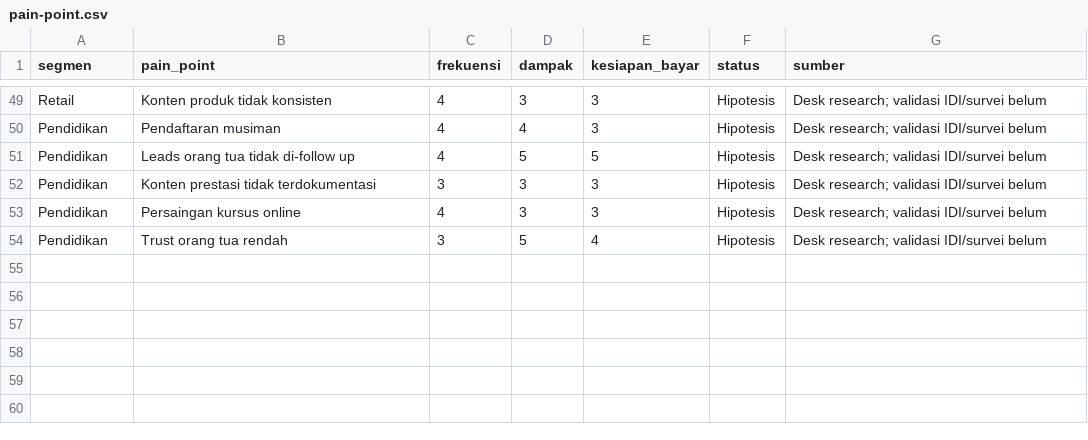
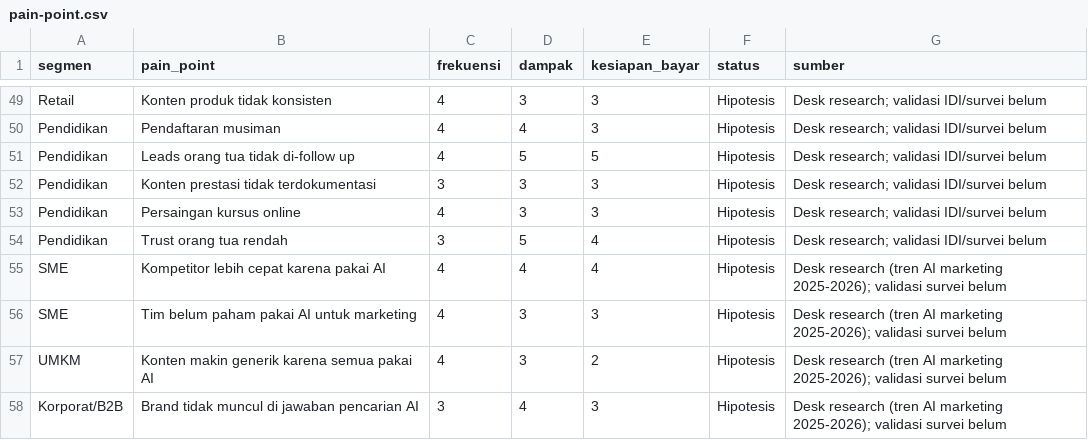
Before and after one commit to akmlrhim/01-marketing-analysis, a CSV file: research/data/pain-point.csv, drawn as a sheet; only a part is shown, gaps mark what is left out.

```diff
--- a/research/data/pain-point.csv
+++ b/research/data/pain-point.csv
@@ -54 +54,5 @@ Pendidikan,Persaingan kursus online,4,3,3,Hipotesis,Desk research; validasi IDI/
 Pendidikan,Trust orang tua rendah,3,5,4,Hipotesis,Desk research; validasi IDI/survei belum
+SME,Kompetitor lebih cepat karena pakai AI,4,4,4,Hipotesis,Desk research (tren AI marketing 2025-2026); validasi survei belum
+SME,Tim belum paham pakai AI untuk marketing,4,3,3,Hipotesis,Desk research (tren AI marketing 2025-2026); validasi survei belum
+UMKM,Konten makin generik karena semua pakai AI,4,3,2,Hipotesis,Desk research (tren AI marketing 2025-2026); validasi survei belum
+Korporat/B2B,Brand tidak muncul di jawaban pencarian AI,3,4,3,Hipotesis,Desk research (tren AI marketing 2025-2026); validasi survei belum
```
Also changed, not shown: research/data/channel-matrix.csv, research/data/impost-layanan.csv, 2 other files.
